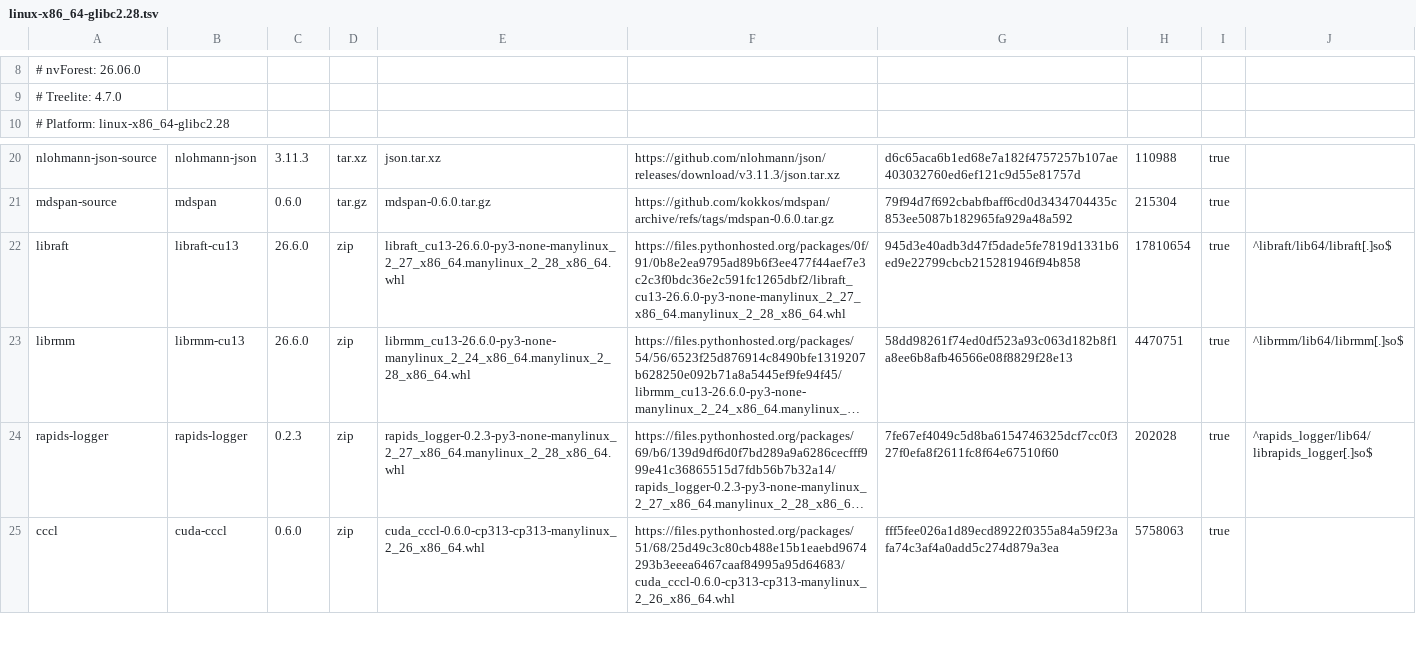
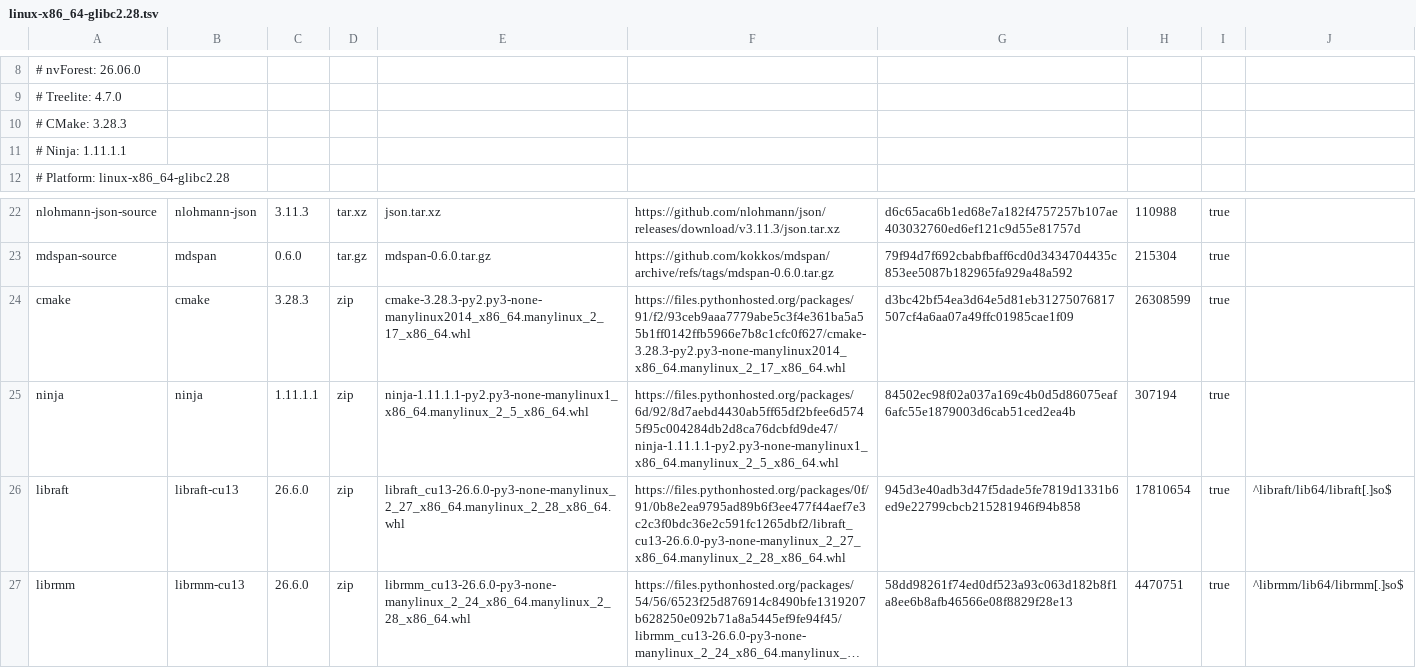
Before and after one commit to mlverse/cuda.ml, a TSV file: inst/artifacts/linux-x86_64-glibc2.28.tsv, drawn as a sheet; only a part is shown, gaps mark what is left out; the shorter side is filled out with more unchanged rows; long unchanged cells end in …; the diff names each change by its address in the sheet, - before the commit and + after, or states it on an @@ line.

```diff
--- a/inst/artifacts/linux-x86_64-glibc2.28.tsv
+++ b/inst/artifacts/linux-x86_64-glibc2.28.tsv
+row 10: # CMake: 3.28.3
+row 11: # Ninja: 1.11.1.1
+row 24: cmake | cmake | 3.28.3 | zip | cmake-3.28.3-py2.py3-none-manylinux2014_x86_64.manylinux_2_17_x86_64.whl | https://files.pythonhosted.org/packages/91/f2/93ceb9aaa7779abe5c3f4e361ba5a55b1ff0142ffb5966e7b8c1cfc0f627/cmake-3.28.3-py2.py3-none-manylinux2014_x86_64.manylinux_2_17_x86_64.whl | d3bc42bf54ea3d64e5d81eb31275076817507cf4a6aa07a49ffc01985cae1f09 | 26308599 | true
+row 25: ninja | ninja | 1.11.1.1 | zip | ninja-1.11.1.1-py2.py3-none-manylinux1_x86_64.manylinux_2_5_x86_64.whl | https://files.pythonhosted.org/packages/6d/92/8d7aebd4430ab5ff65df2bfee6d5745f95c004284db2d8ca76dcbfd9de47/ninja-1.11.1.1-py2.py3-none-manylinux1_x86_64.manylinux_2_5_x86_64.whl | 84502ec98f02a037a169c4b0d5d86075eaf6afc55e1879003d6cab51ced2ea4b | 307194 | true
```
Also changed, not shown: 20 other files.
